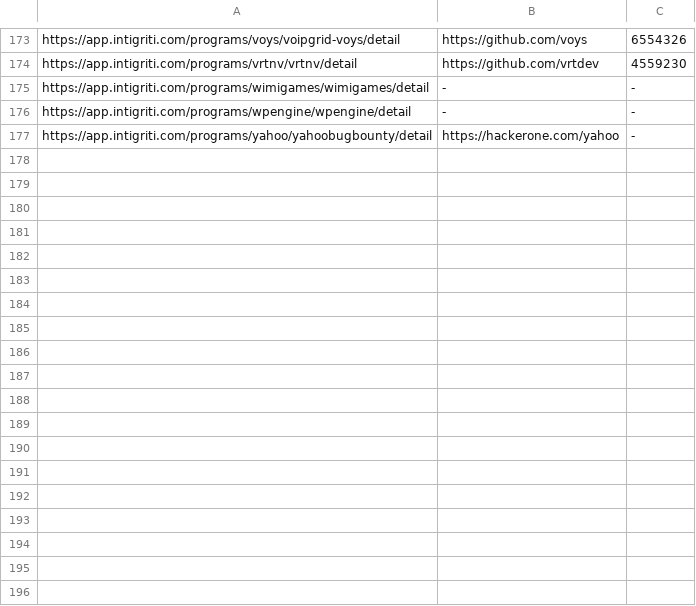
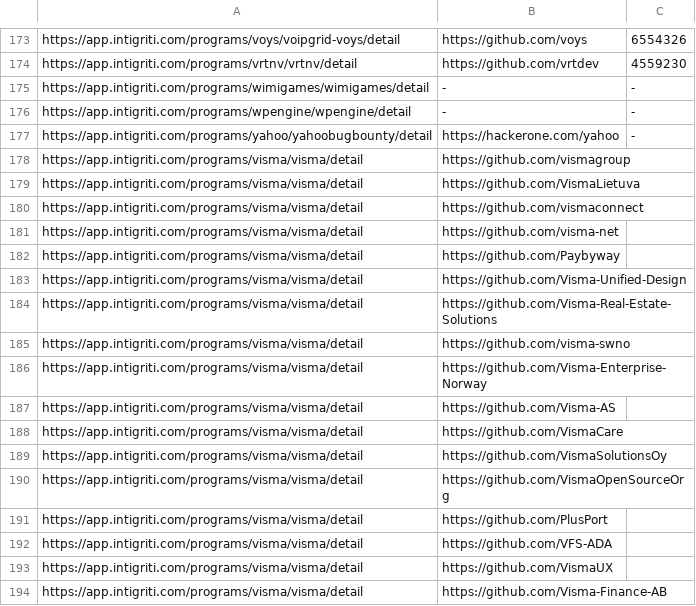
Before and after one commit to nikitastupin/orgs-data, a TSV file: orgs-data/intigriti.tsv, drawn as a sheet; only a part is shown, gaps mark what is left out.

Commit message:
Update intigriti.tsv

```diff
--- a/orgs-data/intigriti.tsv
+++ b/orgs-data/intigriti.tsv
@@ -177 +177,18 @@ https://app.intigriti.com/programs/wpengine/wpengine/detail	-	-
 https://app.intigriti.com/programs/yahoo/yahoobugbounty/detail	https://hackerone.com/yahoo	-
+https://app.intigriti.com/programs/visma/visma/detail	https://github.com/vismagroup
+https://app.intigriti.com/programs/visma/visma/detail	https://github.com/VismaLietuva
+https://app.intigriti.com/programs/visma/visma/detail	https://github.com/vismaconnect
+https://app.intigriti.com/programs/visma/visma/detail	https://github.com/visma-net
+https://app.intigriti.com/programs/visma/visma/detail	https://github.com/Paybyway
+https://app.intigriti.com/programs/visma/visma/detail	https://github.com/Visma-Unified-Design
+https://app.intigriti.com/programs/visma/visma/detail	https://github.com/Visma-Real-Estate-Solutions
+https://app.intigriti.com/programs/visma/visma/detail	https://github.com/visma-swno
+https://app.intigriti.com/programs/visma/visma/detail	https://github.com/Visma-Enterprise-Norway
+https://app.intigriti.com/programs/visma/visma/detail	https://github.com/Visma-AS
+https://app.intigriti.com/programs/visma/visma/detail	https://github.com/VismaCare
+https://app.intigriti.com/programs/visma/visma/detail	https://github.com/VismaSolutionsOy
+https://app.intigriti.com/programs/visma/visma/detail	https://github.com/VismaOpenSourceOrg
+https://app.intigriti.com/programs/visma/visma/detail	https://github.com/PlusPort
+https://app.intigriti.com/programs/visma/visma/detail	https://github.com/VFS-ADA
+https://app.intigriti.com/programs/visma/visma/detail	https://github.com/VismaUX
+https://app.intigriti.com/programs/visma/visma/detail	https://github.com/Visma-Finance-AB
```
